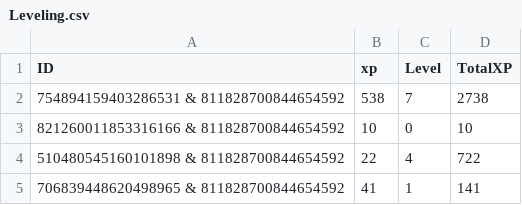
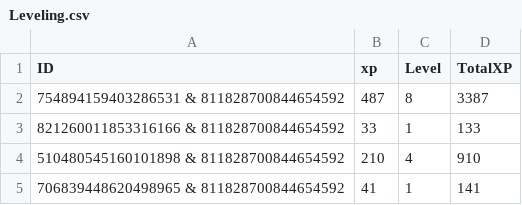
Before and after one commit to hackarmour/discord-assistant-py, a CSV file: Configuration/Leveling.csv, drawn as a sheet.

```diff
--- a/Configuration/Leveling.csv
+++ b/Configuration/Leveling.csv
@@ -1,5 +1,5 @@
 ID,xp,Level,TotalXP
-754894159403286531 & 811828700844654592,538,7,2738
-821260011853316166 & 811828700844654592,10,0,10
-510480545160101898 & 811828700844654592,22,4,722
+754894159403286531 & 811828700844654592,487,8,3387
+821260011853316166 & 811828700844654592,33,1,133
+510480545160101898 & 811828700844654592,210,4,910
 706839448620498965 & 811828700844654592,41,1,141
```
Also changed, not shown: 3 other files.
